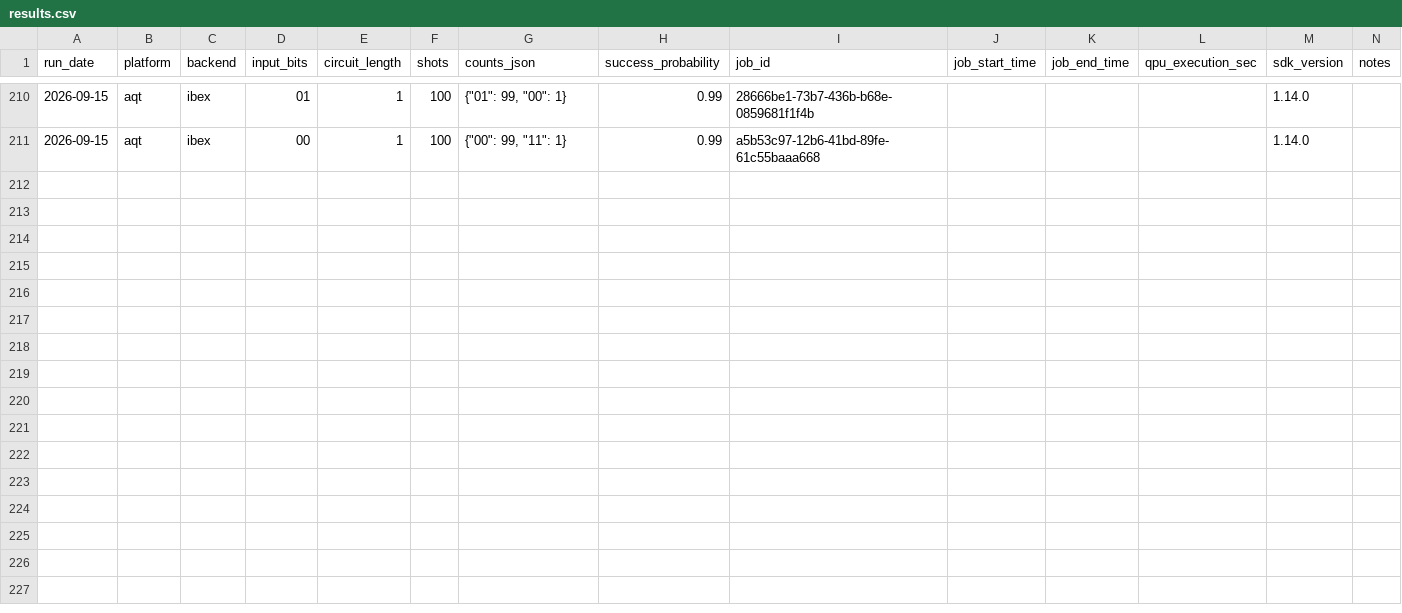
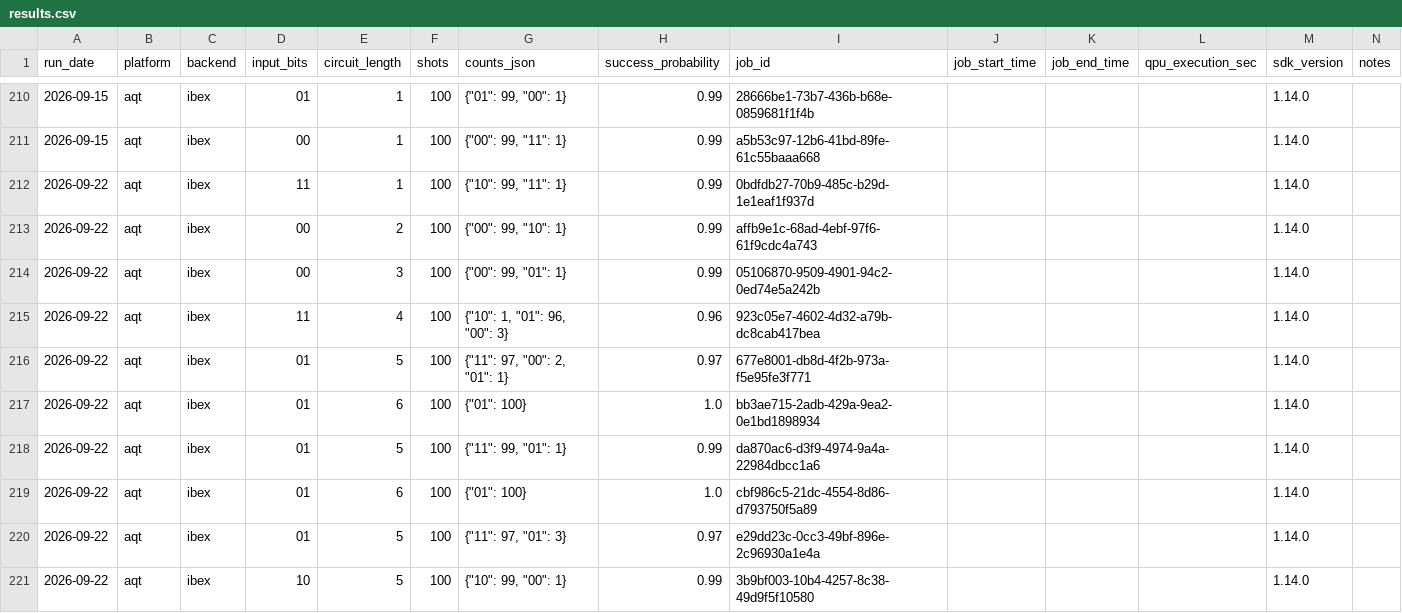
Before and after one commit to InsightSoftmax/quantum-stability, a CSV file: data/aqt/results.csv, drawn as a sheet; only a part is shown, gaps mark what is left out; the diff names each change by its address in the sheet, - before the commit and + after, or states it on an @@ line.

```diff
--- a/data/aqt/results.csv
+++ b/data/aqt/results.csv
+row 212: 2026-09-22 | aqt | ibex | 11 | 1 | 100 | {"10": 99, "11": 1} | 0.99 | 0bdfdb27-70b9-485c-b29d-1e1eaf1f937d |  |  |  | 1.14.0
+row 213: 2026-09-22 | aqt | ibex | 00 | 2 | 100 | {"00": 99, "10": 1} | 0.99 | affb9e1c-68ad-4ebf-97f6-61f9cdc4a743 |  |  |  | 1.14.0
+row 214: 2026-09-22 | aqt | ibex | 00 | 3 | 100 | {"00": 99, "01": 1} | 0.99 | 05106870-9509-4901-94c2-0ed74e5a242b |  |  |  | 1.14.0
+row 215: 2026-09-22 | aqt | ibex | 11 | 4 | 100 | {"10": 1, "01": 96, "00": 3} | 0.96 | 923c05e7-4602-4d32-a79b-dc8cab417bea |  |  |  | 1.14.0
+row 216: 2026-09-22 | aqt | ibex | 01 | 5 | 100 | {"11": 97, "00": 2, "01": 1} | 0.97 | 677e8001-db8d-4f2b-973a-f5e95fe3f771 |  |  |  | 1.14.0
+row 217: 2026-09-22 | aqt | ibex | 01 | 6 | 100 | {"01": 100} | 1.0 | bb3ae715-2adb-429a-9ea2-0e1bd1898934 |  |  |  | 1.14.0
+row 218: 2026-09-22 | aqt | ibex | 01 | 5 | 100 | {"11": 99, "01": 1} | 0.99 | da870ac6-d3f9-4974-9a4a-22984dbcc1a6 |  |  |  | 1.14.0
+row 219: 2026-09-22 | aqt | ibex | 01 | 6 | 100 | {"01": 100} | 1.0 | cbf986c5-21dc-4554-8d86-d793750f5a89 |  |  |  | 1.14.0
+row 220: 2026-09-22 | aqt | ibex | 01 | 5 | 100 | {"11": 97, "01": 3} | 0.97 | e29dd23c-0cc3-49bf-896e-2c96930a1e4a |  |  |  | 1.14.0
+row 221: 2026-09-22 | aqt | ibex | 10 | 5 | 100 | {"10": 99, "00": 1} | 0.99 | 3b9bf003-10b4-4257-8c38-49d9f5f10580 |  |  |  | 1.14.0
```
Also changed, not shown: data/aqt_braket/results.csv, 2 other files.
